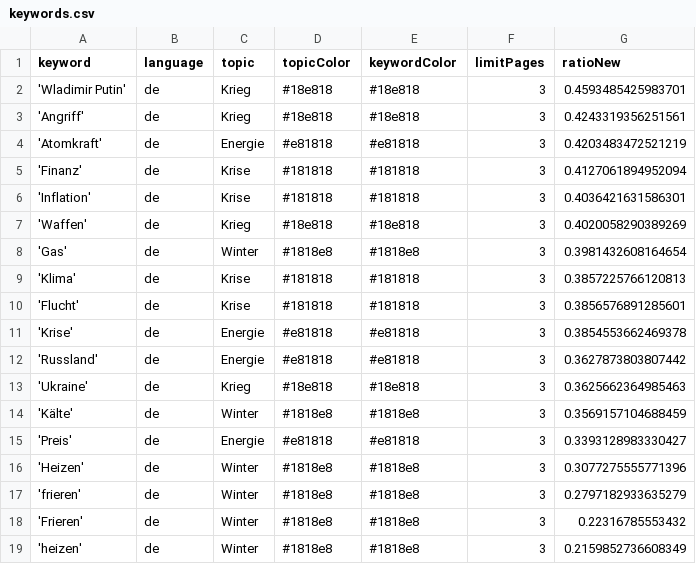
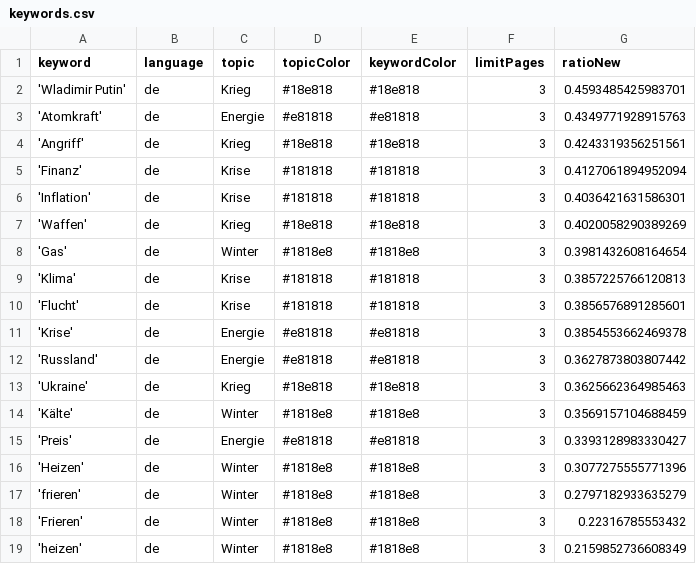
Before and after one commit to liese97-news/winterIsComing2, a CSV file: keywords.csv, drawn as a sheet.

```diff
--- a/keywords.csv
+++ b/keywords.csv
@@ -2,4 +2,4 @@ keyword,language,topic,topicColor,keywordColor,limitPages,ratioNew
 'Wladimir Putin',de,Krieg,#18e818,#18e818,3,0.4593485425983701
+'Atomkraft',de,Energie,#e81818,#e81818,3,0.4349771928915763
 'Angriff',de,Krieg,#18e818,#18e818,3,0.4243319356251561
-'Atomkraft',de,Energie,#e81818,#e81818,3,0.4203483472521219
 'Finanz',de,Krise,#181818,#181818,3,0.4127061894952094
```
Also changed, not shown: 1 other file.
